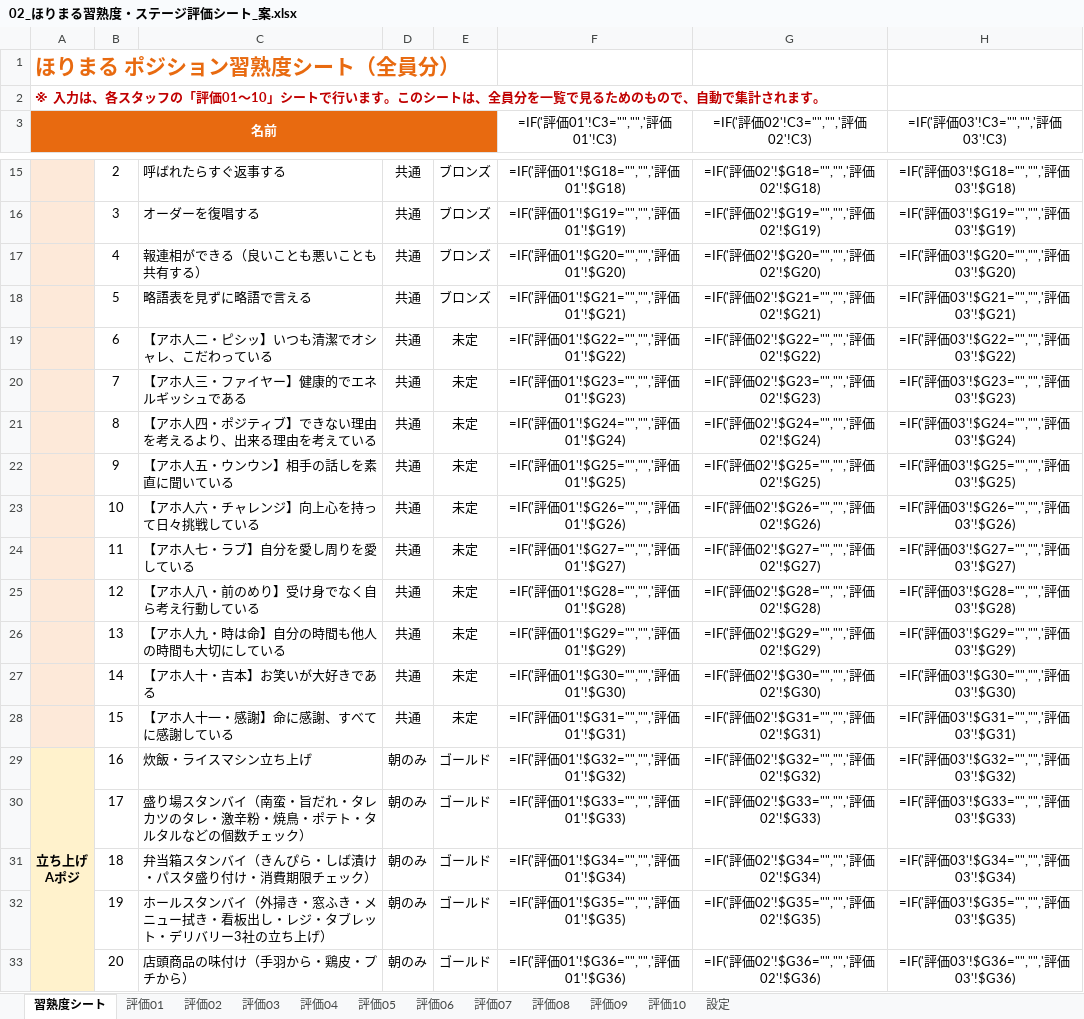
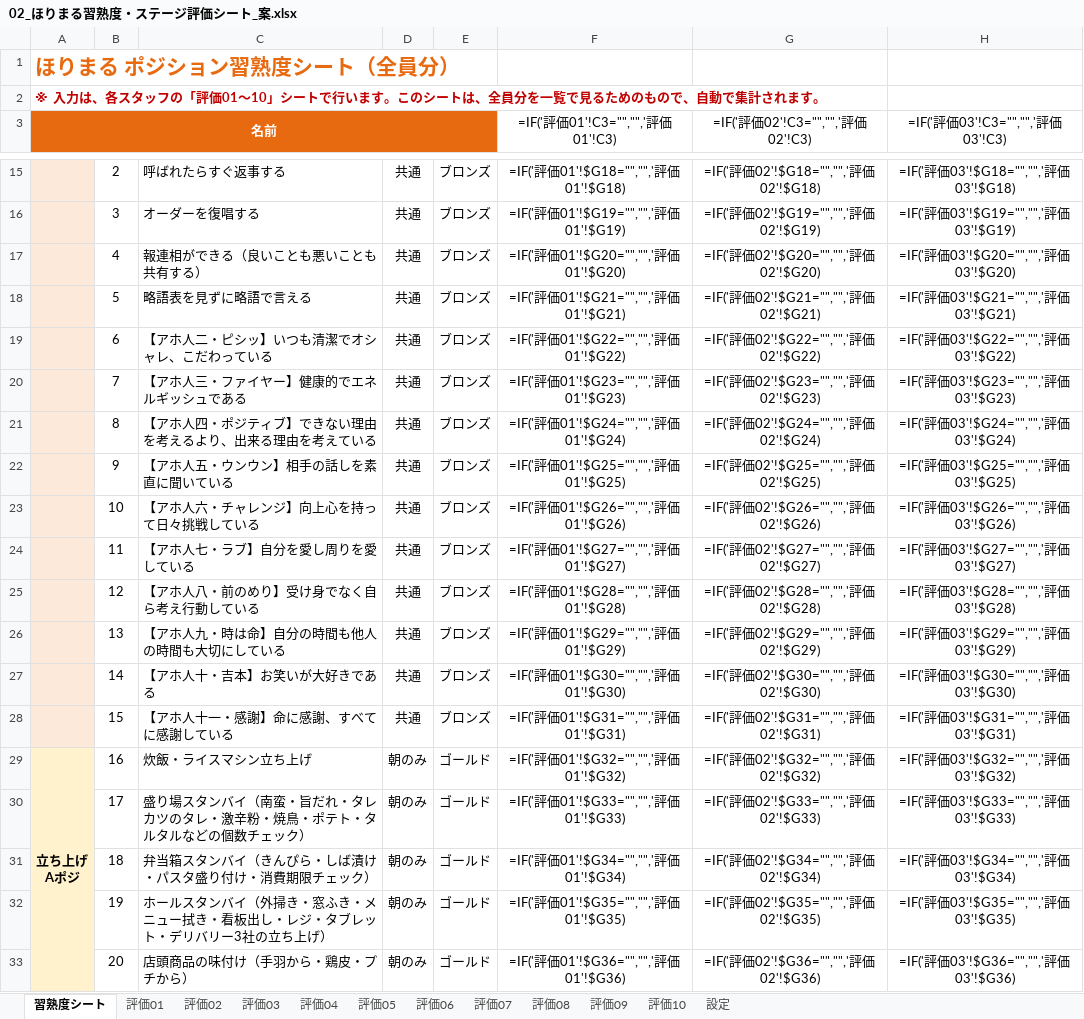
Before and after one commit to ahouprojectmaimai-beep/claude, an Excel workbook: horimaru/02_ほりまる習熟度・ステージ評価シート_案.xlsx, sheet 習熟度シート, drawn as a sheet; only a part is shown, gaps mark what is left out; values as stored, in another font and other column widths than the file's, no borders; formulas without a stored value are shown as written; conditional formats not drawn; the diff names each change by its address in the sheet, - before the commit and + after, or states it on an @@ line.

```diff
--- a/horimaru/02_ほりまる習熟度・ステージ評価シート_案.xlsx (sheet 習熟度シート)
+++ b/horimaru/02_ほりまる習熟度・ステージ評価シート_案.xlsx (sheet 習熟度シート)
-E19:E28: 未定
+E19:E28: ブロンズ
```
Also changed, not shown: sheet 評価01, sheet 評価02, sheet 評価03, sheet 評価04, sheet 評価05, sheet 評価06, 4 more sheets.
